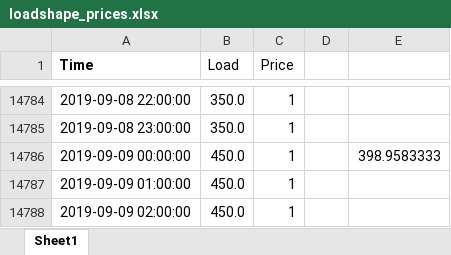
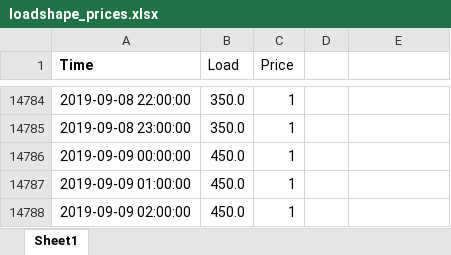
Before and after one commit to FraunhoferCMI/GlobalSchedulerCore, an Excel workbook: GS_Optimizer/loadshape_prices.xlsx, sheet Sheet1, drawn as a sheet; only a part is shown, gaps mark what is left out; values as stored, in another font and other column widths than the file's, no borders; the diff names each change by its address in the sheet, - before the commit and + after, or states it on an @@ line.

Commit message:
removed stray data from file

```diff
--- a/GS_Optimizer/loadshape_prices.xlsx (sheet Sheet1)
+++ b/GS_Optimizer/loadshape_prices.xlsx (sheet Sheet1)
-E14786: 398.9583333
+E14786: (empty)
```
